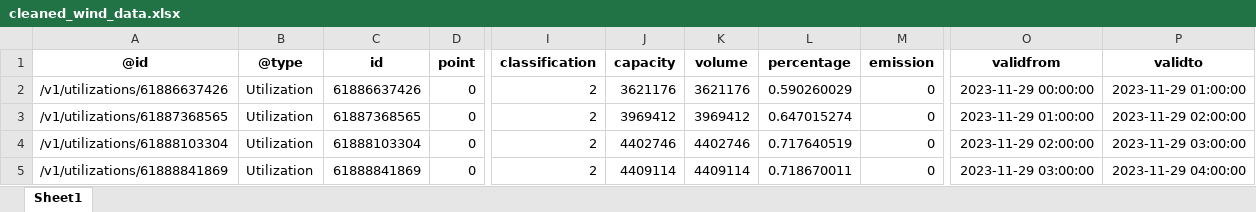
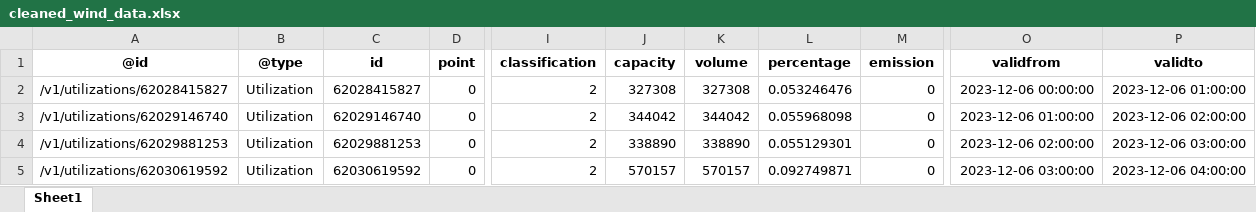
Before and after one commit to AbelA0902/E-Map-Gasunie, an Excel workbook: cleaned_wind_data.xlsx, sheet Sheet1, drawn as a sheet; only a part is shown, gaps mark what is left out; values as stored, in another font and other column widths than the file's, no borders; the diff covers the shown part only; the diff names each change by its address in the sheet, - before the commit and + after, or states it on an @@ line.

```diff
--- a/cleaned_wind_data.xlsx (sheet Sheet1)
+++ b/cleaned_wind_data.xlsx (sheet Sheet1)
-A2 (@id): /v1/utilizations/61886637426
+A2 (@id): /v1/utilizations/62028415827
-C2 (id): 61886637426
+C2 (id): 62028415827
-J2 (capacity): 3621176
+J2 (capacity): 327308
-K2 (volume): 3621176
+K2 (volume): 327308
-L2 (percentage): 0.590260029
+L2 (percentage): 0.053246476
-O2 (validfrom): 2023-11-29 00:00:00
+O2 (validfrom): 2023-12-06 00:00:00
-P2 (validto): 2023-11-29 01:00:00
+P2 (validto): 2023-12-06 01:00:00
-A3 (@id): /v1/utilizations/61887368565
+A3 (@id): /v1/utilizations/62029146740
-C3 (id): 61887368565
+C3 (id): 62029146740
-J3 (capacity): 3969412
+J3 (capacity): 344042
-K3 (volume): 3969412
+K3 (volume): 344042
-L3 (percentage): 0.647015274
+L3 (percentage): 0.055968098
-O3 (validfrom): 2023-11-29 01:00:00
+O3 (validfrom): 2023-12-06 01:00:00
-P3 (validto): 2023-11-29 02:00:00
+P3 (validto): 2023-12-06 02:00:00
-A4 (@id): /v1/utilizations/61888103304
+A4 (@id): /v1/utilizations/62029881253
-C4 (id): 61888103304
+C4 (id): 62029881253
-J4 (capacity): 4402746
+J4 (capacity): 338890
-K4 (volume): 4402746
+K4 (volume): 338890
-L4 (percentage): 0.717640519
+L4 (percentage): 0.055129301
-O4 (validfrom): 2023-11-29 02:00:00
+O4 (validfrom): 2023-12-06 02:00:00
-P4 (validto): 2023-11-29 03:00:00
+P4 (validto): 2023-12-06 03:00:00
-A5 (@id): /v1/utilizations/61888841869
+A5 (@id): /v1/utilizations/62030619592
-C5 (id): 61888841869
+C5 (id): 62030619592
-J5 (capacity): 4409114
+J5 (capacity): 570157
-K5 (volume): 4409114
+K5 (volume): 570157
-L5 (percentage): 0.718670011
+L5 (percentage): 0.092749871
-O5 (validfrom): 2023-11-29 03:00:00
+O5 (validfrom): 2023-12-06 03:00:00
-P5 (validto): 2023-11-29 04:00:00
+P5 (validto): 2023-12-06 04:00:00
```
Also changed, not shown: 980 edited cells elsewhere in this sheet, cleaned_fossilgaspower_data.xlsx, 11 other files.
